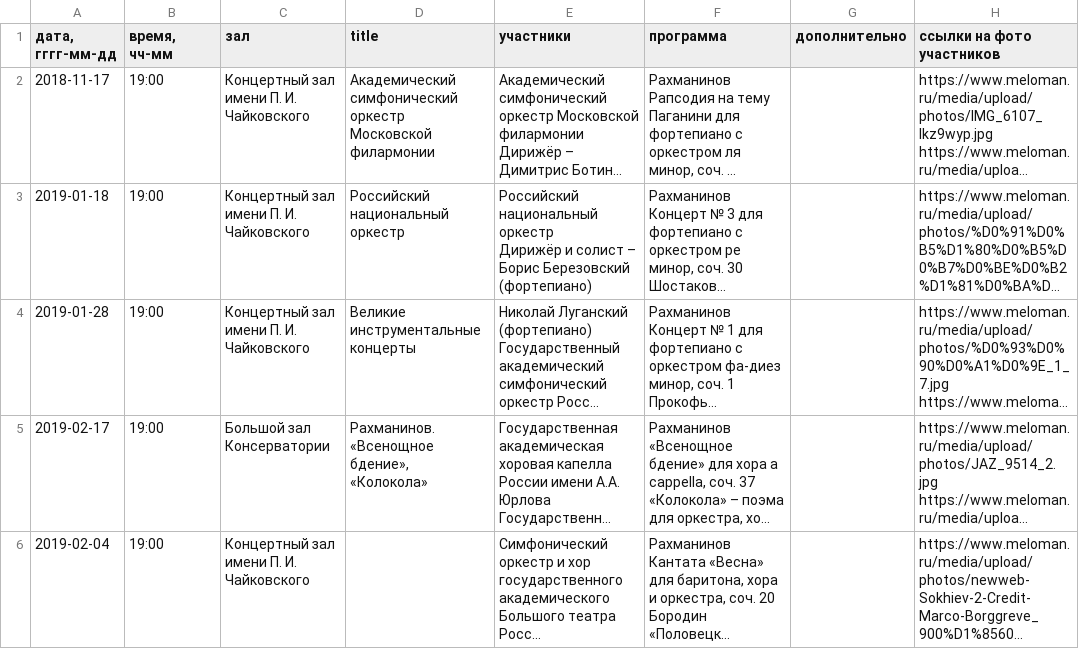
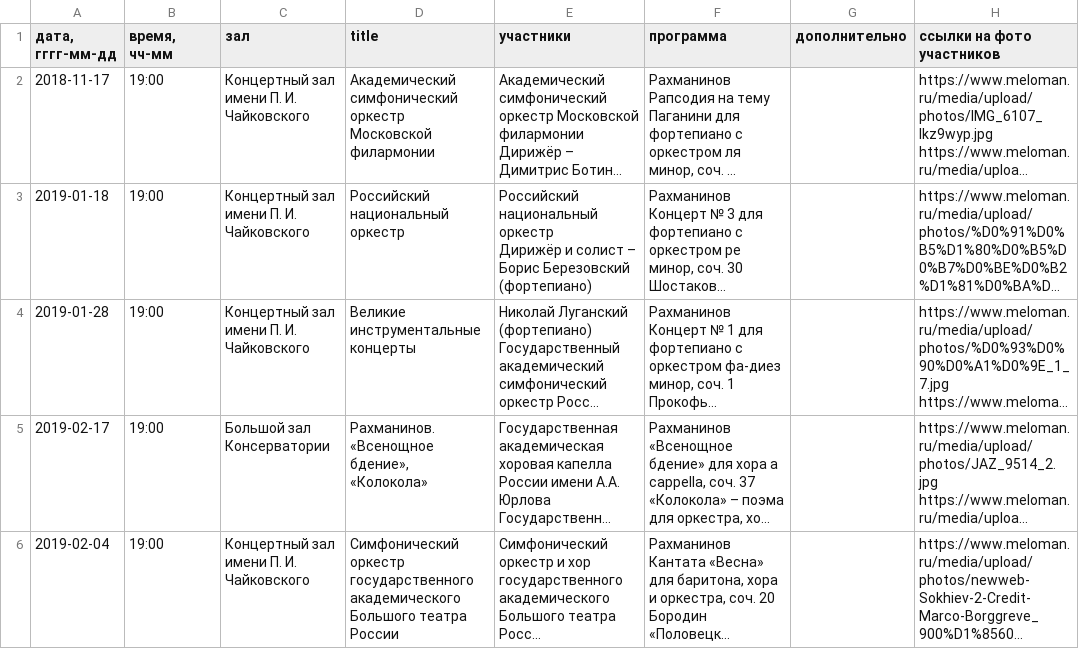
Before and after one commit to GuysFromPMPU/Deep-NLP-bot, a CSV file: Концерты_Рахманинов.csv, drawn as a sheet; only a part is shown; long unchanged cells end in …; the diff names each change by its address in the sheet, - before the commit and + after, or states it on an @@ line.

```diff
--- a/Концерты_Рахманинов.csv
+++ b/Концерты_Рахманинов.csv
-D6 (title): (empty)
+D6 (title): Симфонический оркестр государственного академического Большого театра России
```
Also changed, not shown: Концерты Чайковский.csv, 4 other files.
